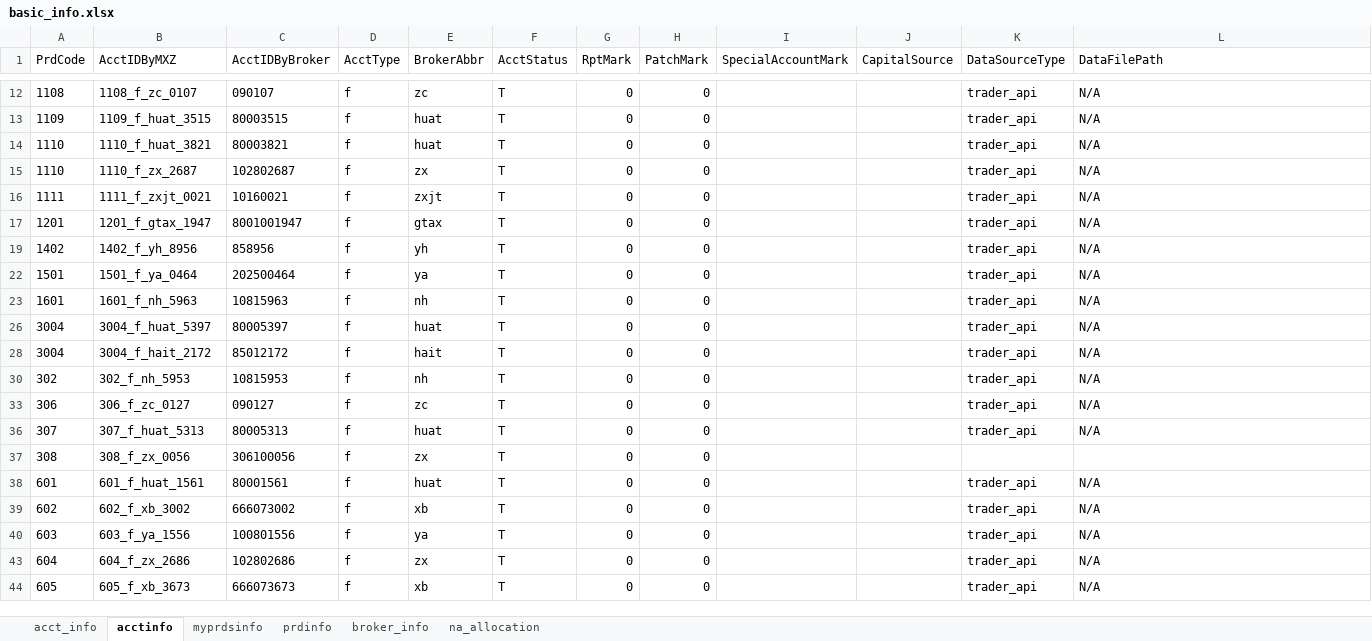
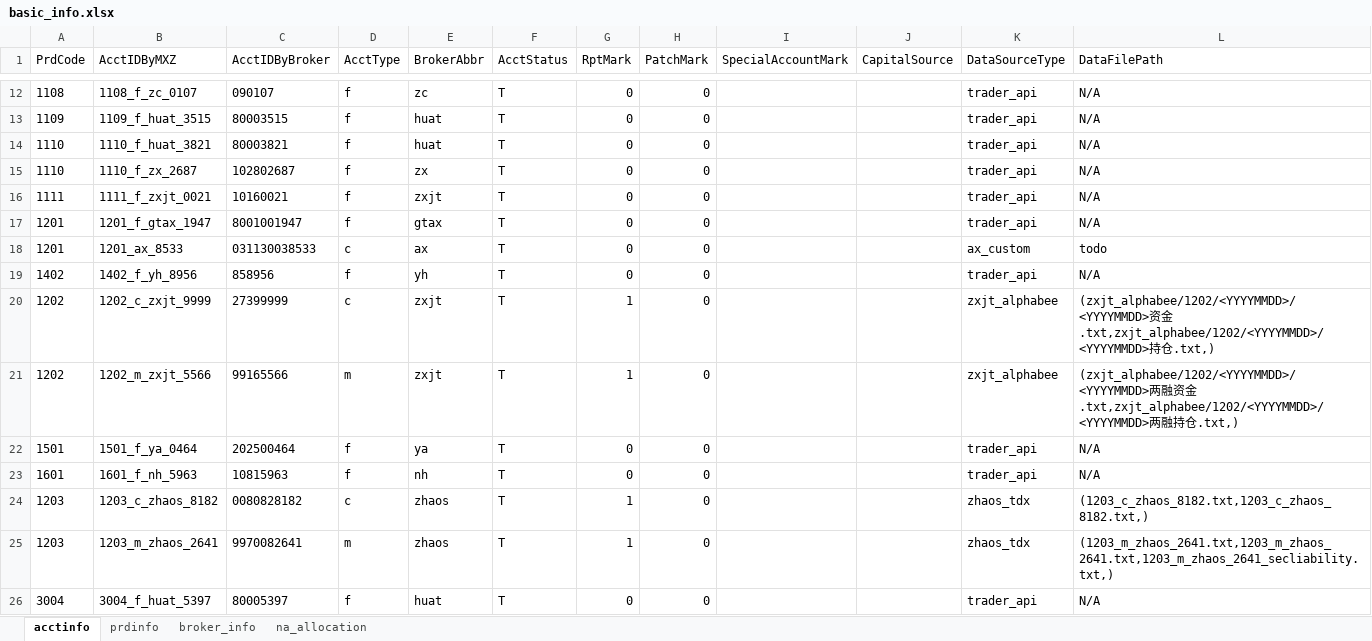
Before and after one commit to Maxincer/trading_plan, an Excel workbook: data/basic_info.xlsx, sheet acctinfo, drawn as a sheet; only a part is shown, gaps mark what is left out; the shorter side is filled out with more unchanged rows; values as stored, in another font and other column widths than the file's, no borders; the diff covers the shown part only; the diff names each change by its address in the sheet, - before the commit and + after, or states it on an @@ line.

```diff
--- a/data/basic_info.xlsx (sheet acctinfo)
+++ b/data/basic_info.xlsx (sheet acctinfo)
-sheet tab: acct_info
-sheet tab: myprdsinfo
@@ row 18 unhidden: 1201 | 1201_ax_8533 | 031130038533 | c | ax | T | 0 | 0 |  |  | ax_custom | todo @@
@@ row 20 unhidden: 1202 | 1202_c_zxjt_9999 | 27399999 | c | zxjt | T | 1 | 0 |  |  | zxjt_alphabee | (zxjt_alphabee/1202/<YYYYMMDD>/<YYYYMMDD>资金.txt,zxjt_alphabee/1202/<YYYYMMDD>/<YYYYMMDD>持仓.txt,) @@
@@ row 21 unhidden: 1202 | 1202_m_zxjt_5566 | 99165566 | m | zxjt | T | 1 | 0 |  |  | zxjt_alphabee | (zxjt_alphabee/1202/<YYYYMMDD>/<YYYYMMDD>两融资金.txt,zxjt_alphabee/1202/<YYYYMMDD>/<YYYYMMDD>两融持仓.txt,) @@
@@ row 24 unhidden: 1203 | 1203_c_zhaos_8182 | 0080828182 | c | zhaos | T | 1 | 0 |  |  | zhaos_tdx | (1203_c_zhaos_8182.txt,1203_c_zhaos_8182.txt,) @@
@@ row 25 unhidden: 1203 | 1203_m_zhaos_2641 | 9970082641 | m | zhaos | T | 1 | 0 |  |  | zhaos_tdx | (1203_m_zhaos_2641.txt,1203_m_zhaos_2641.txt,1203_m_zhaos_2641_secliability.txt,) @@
```
Also changed, not shown: 74 hidden or unhidden rows elsewhere in this sheet, sheet prdinfo, 4 other files.
